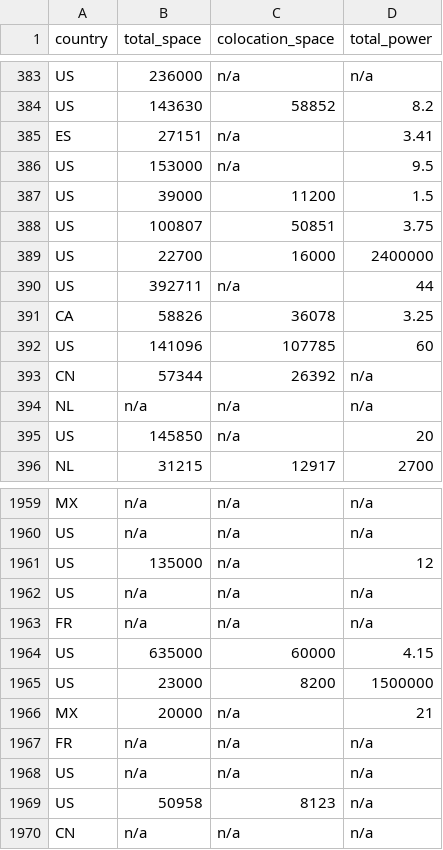
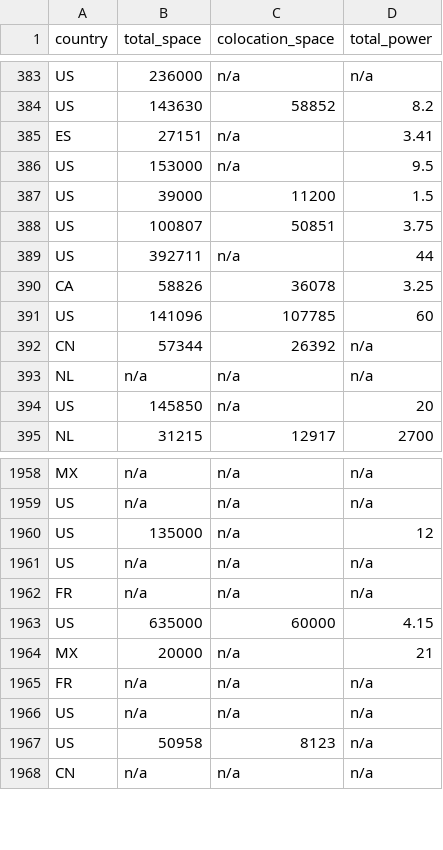
Before and after one commit to q1zhen/2024-himcm, a CSV file: data/datacenters/data_sorted_country_codes.csv, drawn as a sheet; only a part is shown, gaps mark what is left out.

Commit message:
feat: data center emission

```diff
--- a/data/datacenters/data_sorted_country_codes.csv
+++ b/data/datacenters/data_sorted_country_codes.csv
@@ -388,3 +388,2 @@ US,39000,11200,1.5
 US,100807,50851,3.75
-US,22700,16000,2400000
 US,392711,n/a,44
@@ -1964,3 +1963,2 @@ FR,n/a,n/a,n/a
 US,635000,60000,4.15
-US,23000,8200,1500000
 MX,20000,n/a,21
```
Also changed, not shown: 9 other files.
